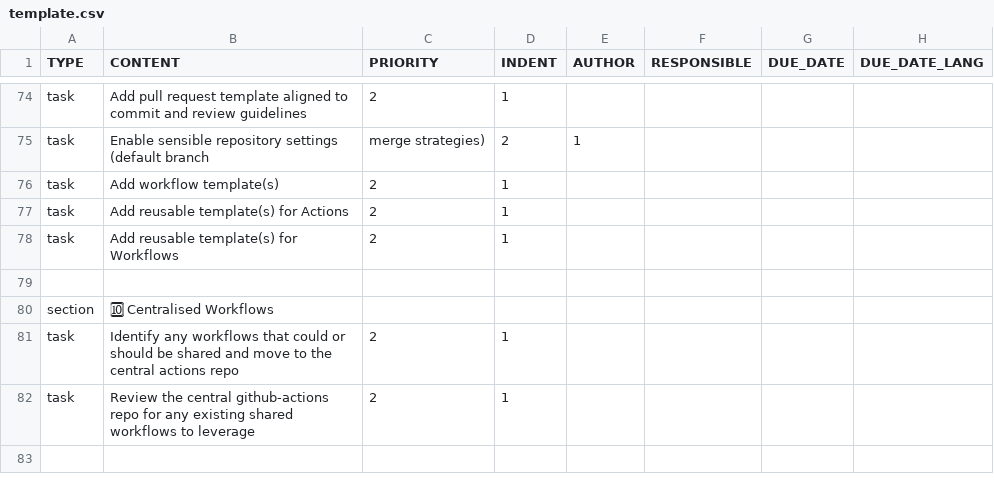
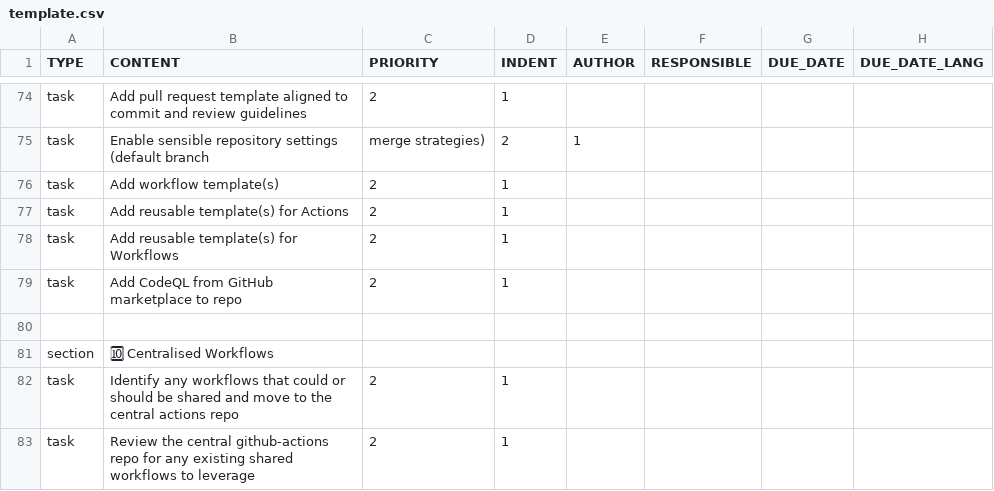
Before and after one commit to colin-gourlay/todoist-playbook, a CSV file: csv-templates/github-repo-spin-up/template.csv, drawn as a sheet; only a part is shown, gaps mark what is left out; the diff names each change by its address in the sheet, - before the commit and + after, or states it on an @@ line.

Commit message:
chore(template): refine github-repo-spin-up csv

```diff
--- a/csv-templates/github-repo-spin-up/template.csv
+++ b/csv-templates/github-repo-spin-up/template.csv
+row 79: task | Add CodeQL from GitHub marketplace to repo | 2 | 1
```
